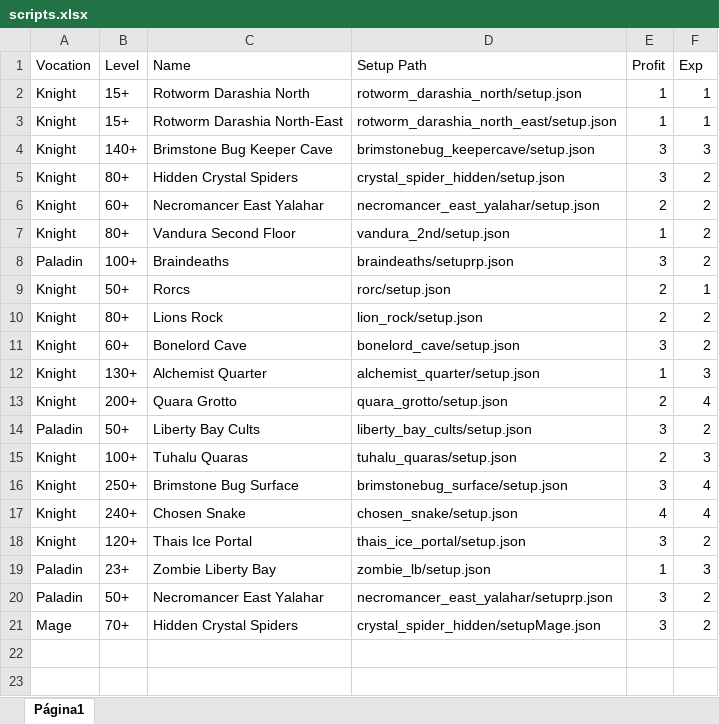
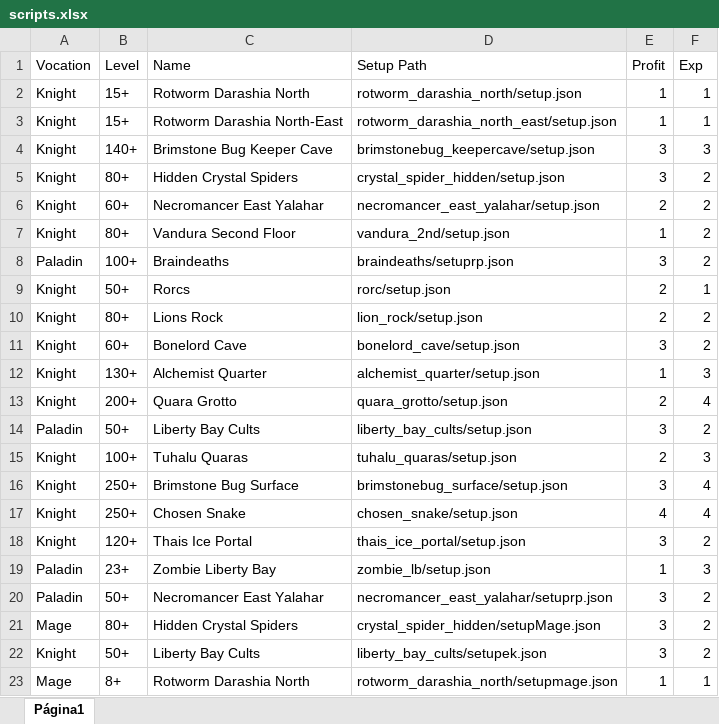
Before and after one commit to CloudBotScripts/user_scripts, an Excel workbook: GPP/scripts.xlsx, sheet Página1, drawn as a sheet; values as stored, in another font and other column widths than the file's, no borders; charts and pictures not drawn; the diff names each change by its address in the sheet, - before the commit and + after, or states it on an @@ line.

Commit message:
Update user scripts

```diff
--- a/GPP/scripts.xlsx (sheet Página1)
+++ b/GPP/scripts.xlsx (sheet Página1)
-B17 (Level): 240+
+B17 (Level): 250+
-B21 (Level): 70+
+B21 (Level): 80+
+row 22: Knight | 50+ | Liberty Bay Cults | liberty_bay_cults/setupek.json | 3 | 2
+row 23: Mage | 8+ | Rotworm Darashia North | rotworm_darashia_north/setupmage.json | 1 | 1
```
Also changed, not shown: 39 other files.
